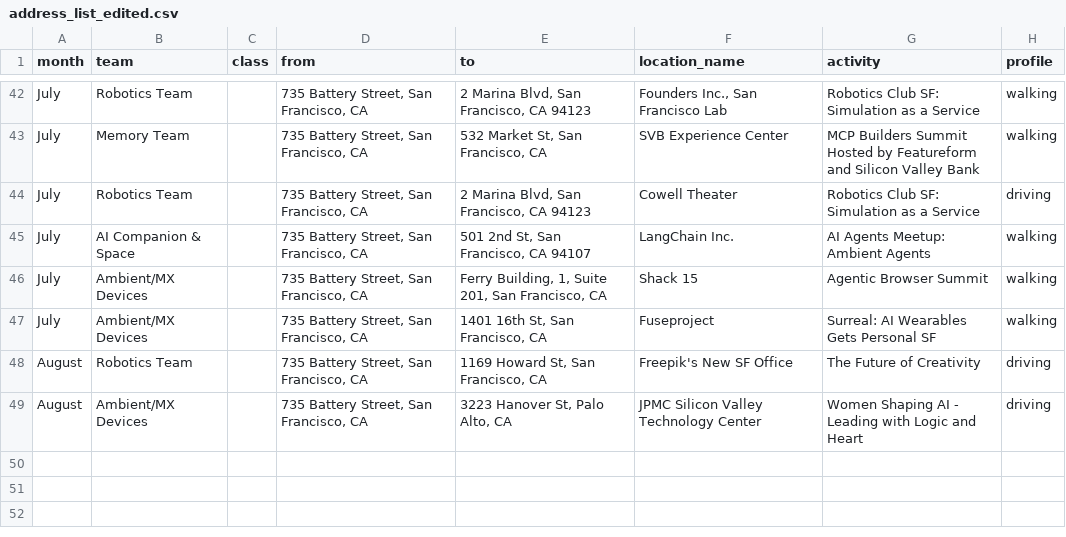
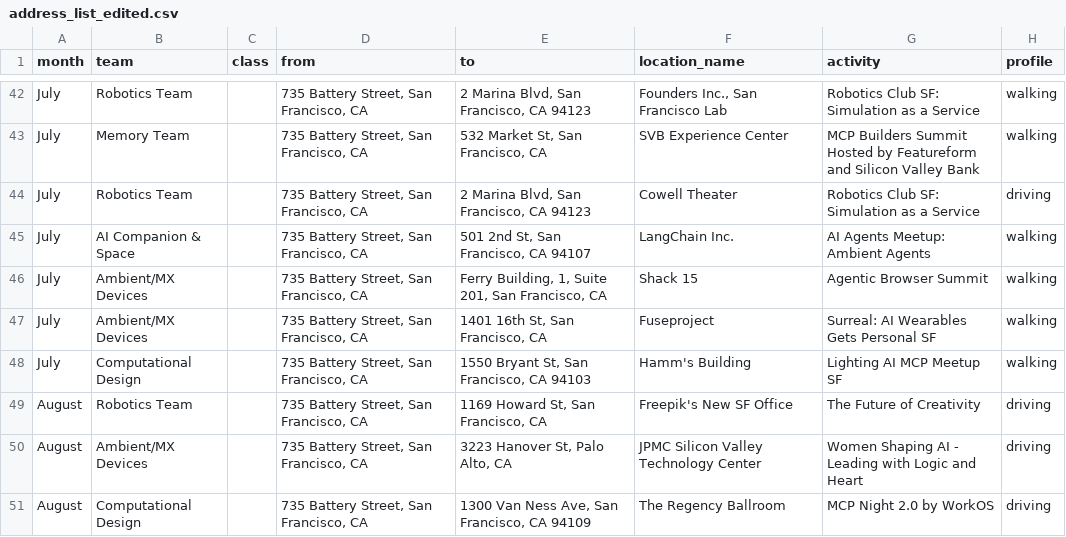
Before and after one commit to h-OUS-e/SDIC_Map, a CSV file: my-app/public/assets/address_list_edited.csv, drawn as a sheet; only a part is shown, gaps mark what is left out.

Commit message:
edited 3 addresses

```diff
--- a/my-app/public/assets/address_list_edited.csv
+++ b/my-app/public/assets/address_list_edited.csv
@@ -47,3 +47,5 @@ July;Ambient/MX Devices;;735 Battery Street, San Francisco, CA;Ferry Building, 1
 July;Ambient/MX Devices;;735 Battery Street, San Francisco, CA;1401 16th St, San Francisco, CA;Fuseproject;Surreal: AI Wearables Gets Personal SF;walking
+July;Computational Design;;735 Battery Street, San Francisco, CA;1550 Bryant St, San Francisco, CA 94103;Hamm's Building;Lighting AI MCP Meetup SF;walking
 August;Robotics Team;;735 Battery Street, San Francisco, CA;1169 Howard St, San Francisco, CA;Freepik's New SF Office;The Future of Creativity;driving
 August;Ambient/MX Devices;;735 Battery Street, San Francisco, CA;3223 Hanover St, Palo Alto, CA;JPMC Silicon Valley Technology Center;Women Shaping AI - Leading with Logic and Heart;driving
+August;Computational Design;;735 Battery Street, San Francisco, CA;1300 Van Ness Ave, San Francisco, CA 94109;The Regency Ballroom;MCP Night 2.0 by WorkOS;driving
```
